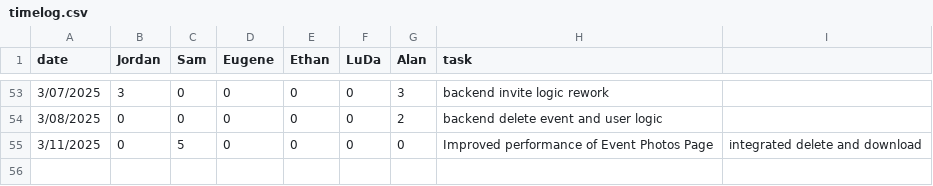
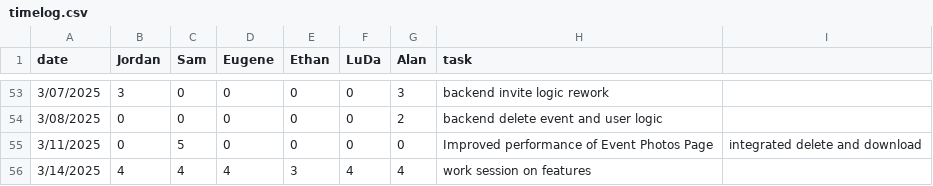
Before and after one commit to eugene-bosca/Pick-Pic-Project, a CSV file: timelog.csv, drawn as a sheet; only a part is shown, gaps mark what is left out; the diff names each change by its address in the sheet, - before the commit and + after, or states it on an @@ line.

Commit message:
Update timelog.csv

```diff
--- a/timelog.csv
+++ b/timelog.csv
+row 56: 3/14/2025 | 4 | 4 | 4 | 3 | 4 | 4 | work session on features
```
